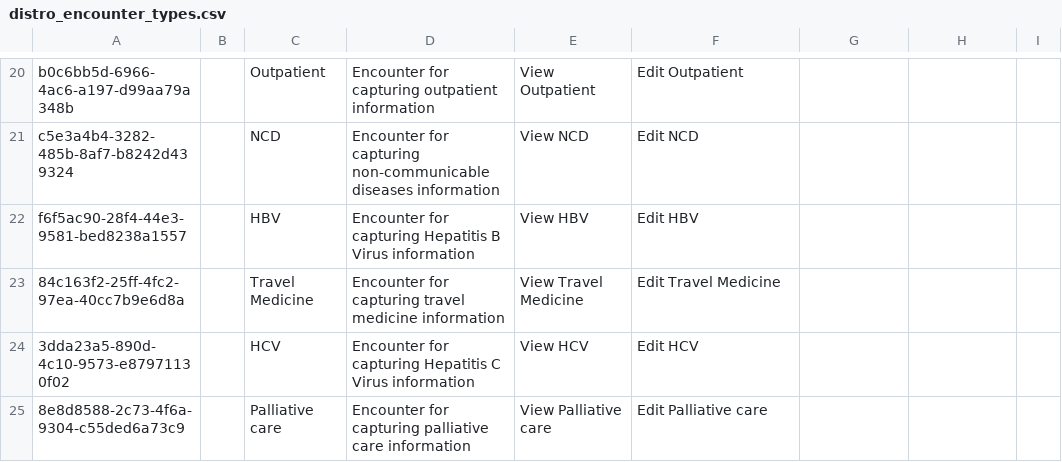
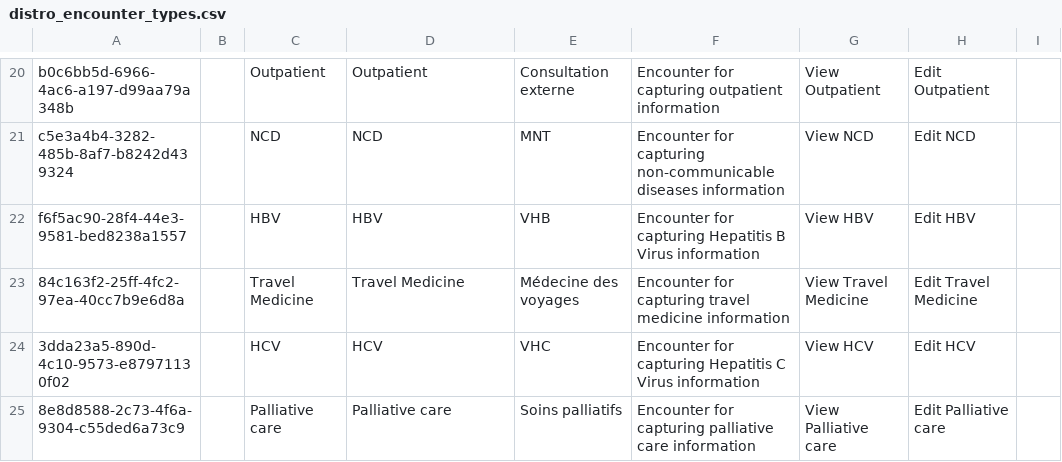
Before and after one commit to MSF-OCG/LIME-EMR, a CSV file: distro/configs/openmrs/initializer_config/encountertypes/distro_encounter_types.csv, drawn as a sheet; only a part is shown, gaps mark what is left out; the diff covers the shown part only; the diff names each change by its address in the sheet, - before the commit and + after, or states it on an @@ line.

Commit message:
(fix) Add missing display:en/fr columns to distro_encounter_types.csv

```diff
--- a/distro/configs/openmrs/initializer_config/encountertypes/distro_encounter_types.csv
+++ b/distro/configs/openmrs/initializer_config/encountertypes/distro_encounter_types.csv
-D20: Encounter for capturing outpatient information
+D20: Outpatient
-E20: View Outpatient
+E20: Consultation externe
-F20: Edit Outpatient
+F20: Encounter for capturing outpatient information
-G20: (empty)
+G20: View Outpatient
-H20: (empty)
+H20: Edit Outpatient
-D21: Encounter for capturing non-communicable diseases information
+D21: NCD
-E21: View NCD
+E21: MNT
-F21: Edit NCD
+F21: Encounter for capturing non-communicable diseases information
-G21: (empty)
+G21: View NCD
-H21: (empty)
+H21: Edit NCD
-D22: Encounter for capturing Hepatitis B Virus information
+D22: HBV
-E22: View HBV
+E22: VHB
-F22: Edit HBV
+F22: Encounter for capturing Hepatitis B Virus information
-G22: (empty)
+G22: View HBV
-H22: (empty)
+H22: Edit HBV
-D23: Encounter for capturing travel medicine information
+D23: Travel Medicine
-E23: View Travel Medicine
+E23: Médecine des voyages
-F23: Edit Travel Medicine
+F23: Encounter for capturing travel medicine information
-G23: (empty)
+G23: View Travel Medicine
-H23: (empty)
+H23: Edit Travel Medicine
-D24: Encounter for capturing Hepatitis C Virus information
+D24: HCV
-E24: View HCV
+E24: VHC
-F24: Edit HCV
+F24: Encounter for capturing Hepatitis C Virus information
-G24: (empty)
+G24: View HCV
-H24: (empty)
+H24: Edit HCV
-D25: Encounter for capturing palliative care information
+D25: Palliative care
-E25: View Palliative care
+E25: Soins palliatifs
-F25: Edit Palliative care
+F25: Encounter for capturing palliative care information
-G25: (empty)
+G25: View Palliative care
-H25: (empty)
+H25: Edit Palliative care
```
Also changed, not shown: 70 edited cells elsewhere in this file, distro/configs/openmrs/initializer_config/privileges/msf_default_privileges.csv.
